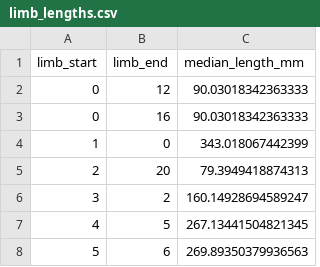
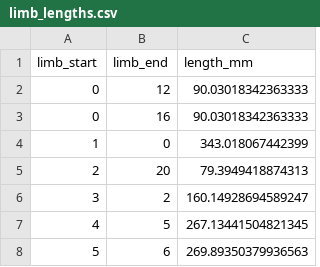
Before and after one commit to EdoardoNegri/emg_pose_estimation, a CSV file: code/data/limb_lengths.csv, drawn as a sheet; only a part is shown.

```diff
--- a/code/data/limb_lengths.csv
+++ b/code/data/limb_lengths.csv
@@ -1,2 +1,2 @@
-limb_start,limb_end,median_length_mm
+limb_start,limb_end,length_mm
 0,12,90.03018342363333
```
Also changed, not shown: 19 other files.
